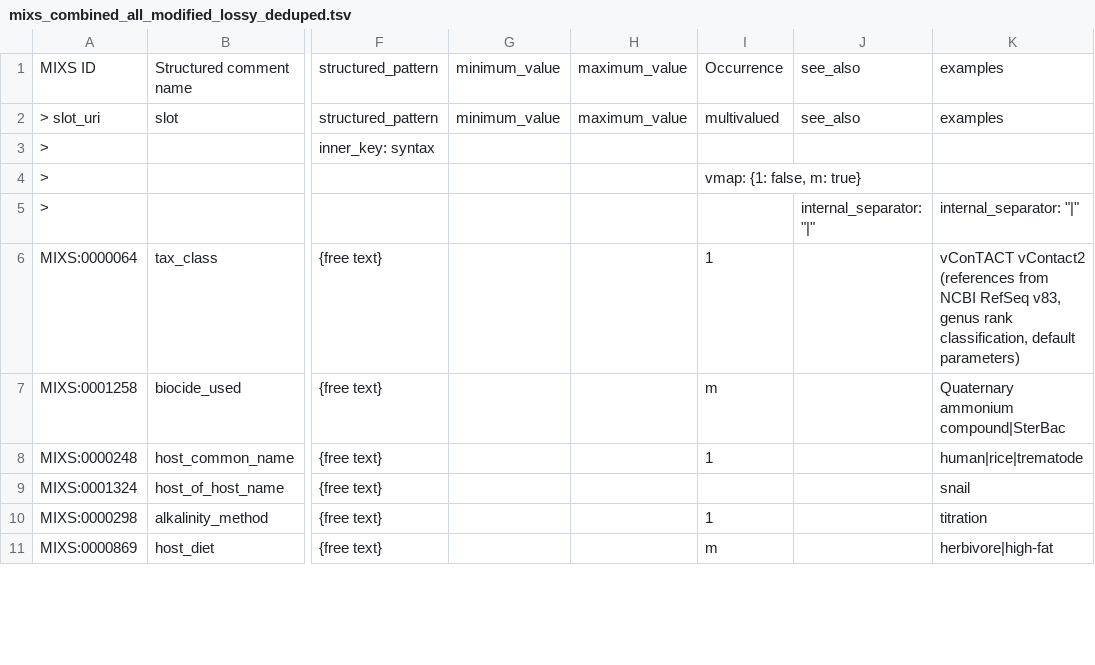
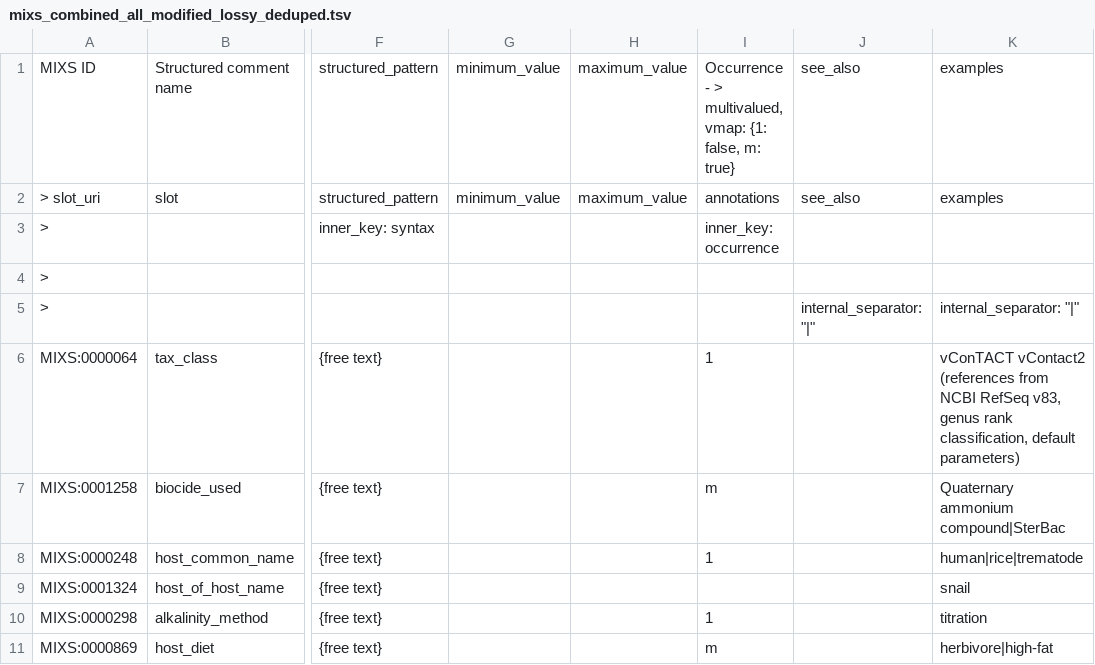
Before and after one commit to turbomam/mixs-subset-examples-first, a TSV file: data/mixs_combined_all_modified_lossy_deduped.tsv, drawn as a sheet; only a part is shown, gaps mark what is left out; the diff names each change by its address in the sheet, - before the commit and + after, or states it on an @@ line.

Commit message:
#58 temporary occurrence annotation

```diff
--- a/data/mixs_combined_all_modified_lossy_deduped.tsv
+++ b/data/mixs_combined_all_modified_lossy_deduped.tsv
-I1: Occurrence
+I1: Occurrence - > multivalued, vmap: {1: false, m: true}
-I2: multivalued
+I2: annotations
-I3: (empty)
+I3: inner_key: occurrence
-I4: vmap: {1: false, m: true}
+I4: (empty)
```
